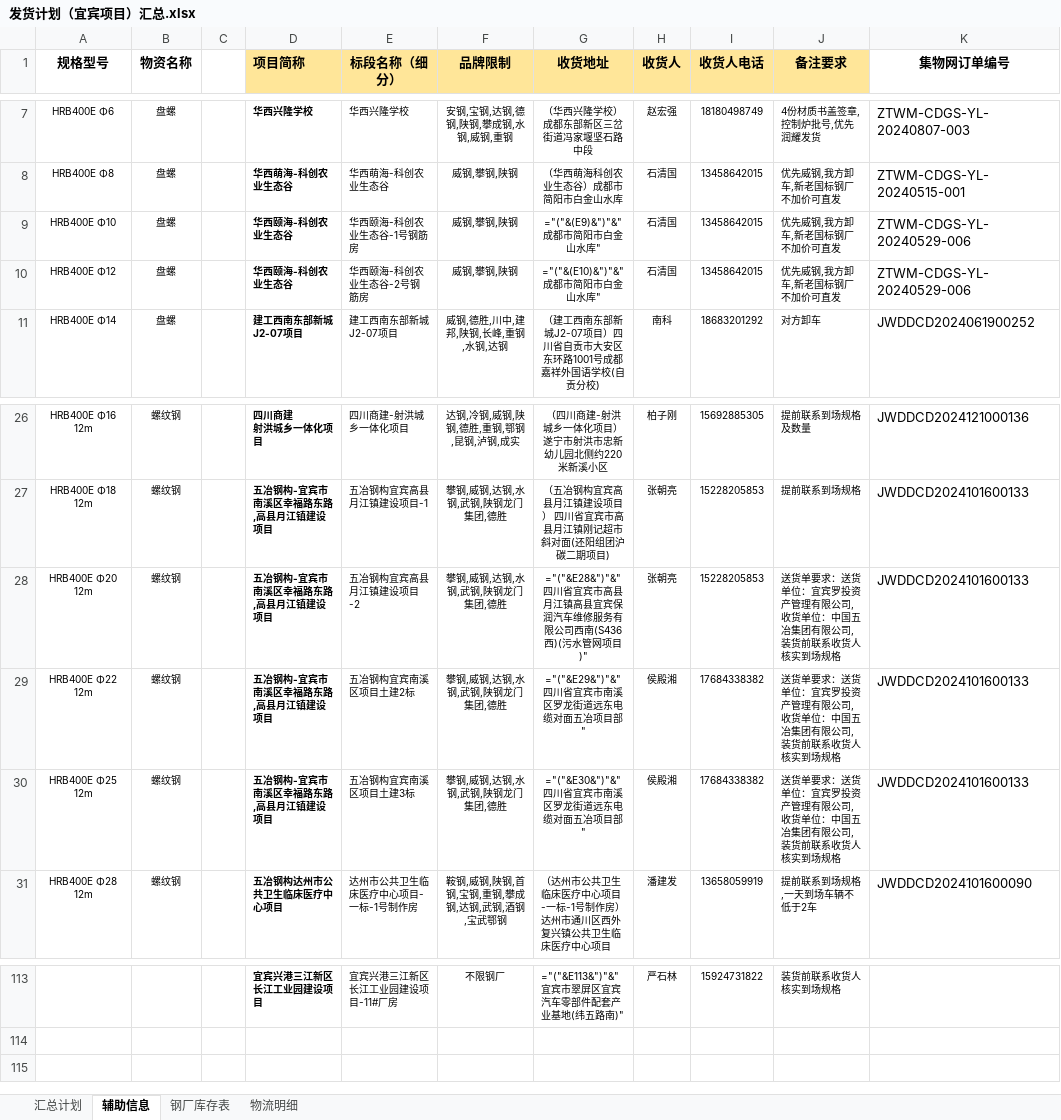
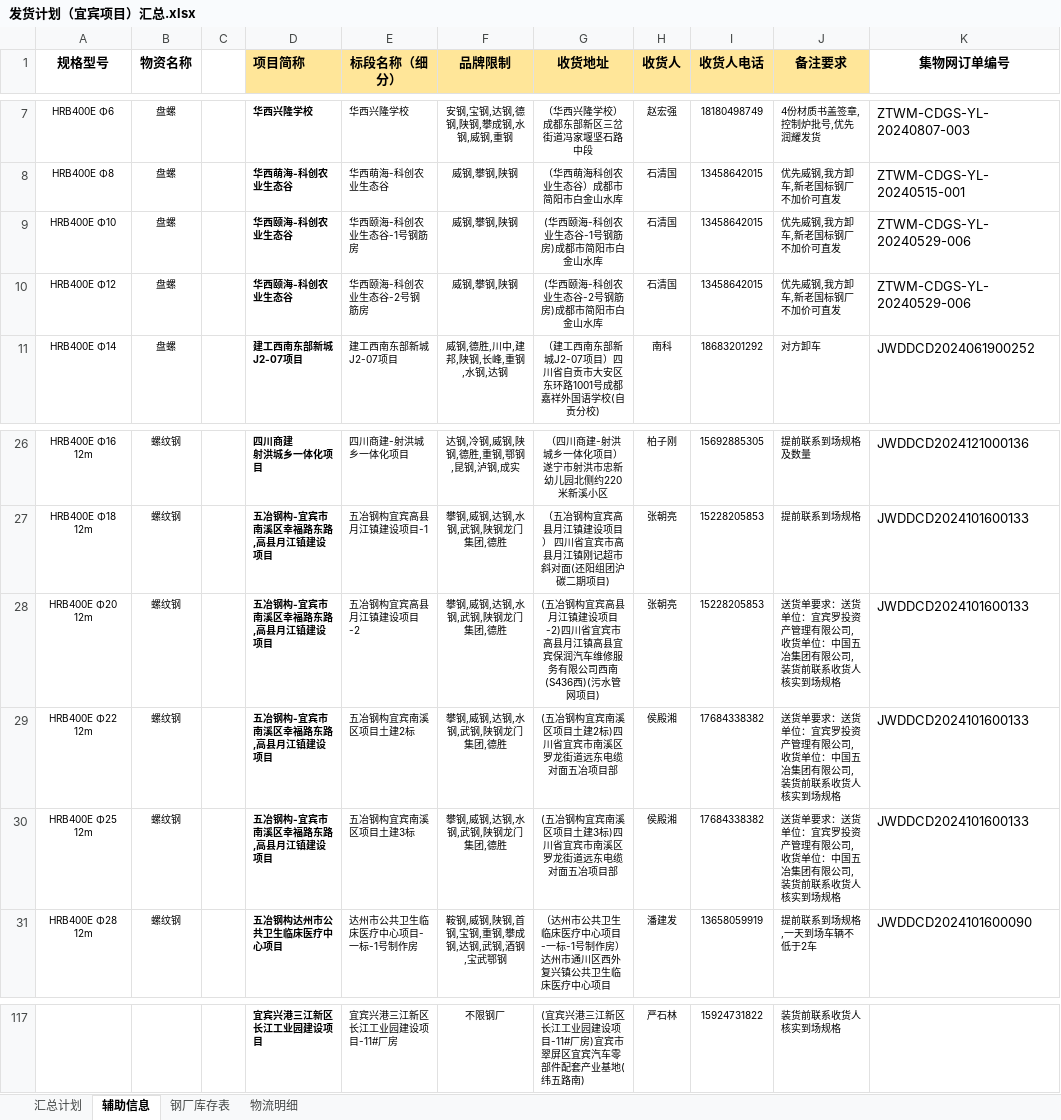
Before and after one commit to monizhou/shipment-app, an Excel workbook: 发货计划（宜宾项目）汇总.xlsx, sheet 辅助信息, drawn as a sheet; only a part is shown, gaps mark what is left out; values as stored, in another font and other column widths than the file's, no borders; formulas without a stored value are shown as written; conditional formats and table styles not drawn; addresses are those after the commit; the diff covers the shown part only; the diff names each change by its address in the sheet, - before the commit and + after, or states it on an @@ line.

```diff
--- a/发货计划（宜宾项目）汇总.xlsx (sheet 辅助信息)
+++ b/发货计划（宜宾项目）汇总.xlsx (sheet 辅助信息)
-G9 (收货地址): ="("&(E9)&")"&"成都市简阳市白金山水库"
+G9 (收货地址): (华西颐海-科创农业生态谷-1号钢筋房)成都市简阳市白金山水库
-G10 (收货地址): ="("&(E10)&")"&"成都市简阳市白金山水库"
+G10 (收货地址): (华西颐海-科创农业生态谷-2号钢筋房)成都市简阳市白金山水库
-G28 (收货地址): ="("&E28&")"&"四川省宜宾市高县月江镇高县宜宾保润汽车维修服务有限公司西南(S436西)(污水管网项目)"
+G28 (收货地址): (五冶钢构宜宾高县月江镇建设项目-2)四川省宜宾市高县月江镇高县宜宾保润汽车维修服务有限公司西南(S436西)(污水管网项目)
-G29 (收货地址): ="("&E29&")"&"四川省宜宾市南溪区罗龙街道远东电缆对面五冶项目部"
+G29 (收货地址): (五冶钢构宜宾南溪区项目土建2标)四川省宜宾市南溪区罗龙街道远东电缆对面五冶项目部
-G30 (收货地址): ="("&E30&")"&"四川省宜宾市南溪区罗龙街道远东电缆对面五冶项目部"
+G30 (收货地址): (五冶钢构宜宾南溪区项目土建3标)四川省宜宾市南溪区罗龙街道远东电缆对面五冶项目部
-G117 (收货地址): ="("&E113&")"&"宜宾市翠屏区宜宾汽车零部件配套产业基地(纬五路南)"
+G117 (收货地址): (宜宾兴港三江新区长江工业园建设项目-11#厂房)宜宾市翠屏区宜宾汽车零部件配套产业基地(纬五路南)
```
Also changed, not shown: 4 added rows and 59 edited cells elsewhere in this sheet, sheet 物流明细, sheet 汇总计划, sheet 钢厂库存表, hidden cells.
